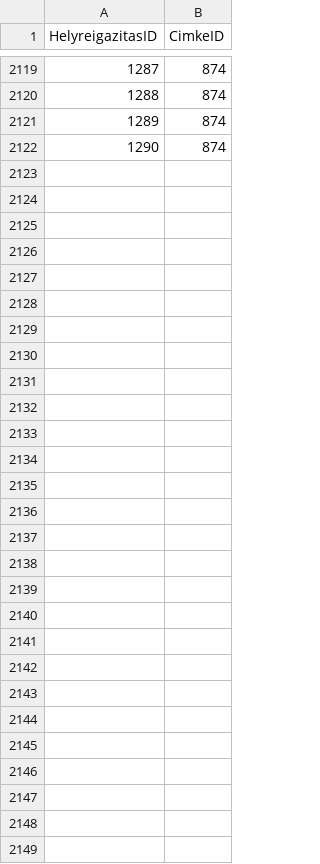
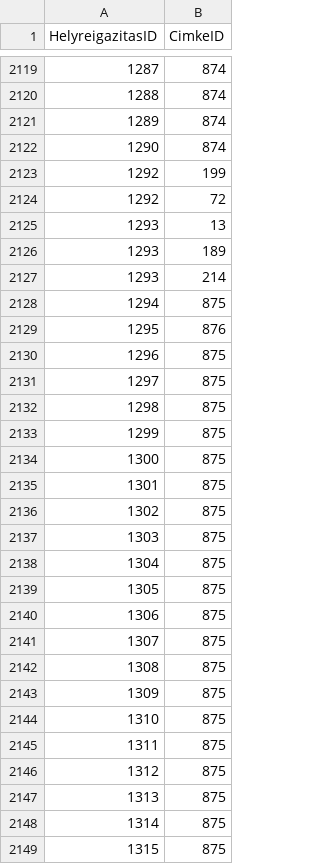
Before and after one commit to tamas-ferenci/HelyreigazitasFigyelo, a CSV file: cimke_helyreigazitas.csv, drawn as a sheet; only a part is shown, gaps mark what is left out; the diff names each change by its address in the sheet, - before the commit and + after, or states it on an @@ line.

```diff
--- a/cimke_helyreigazitas.csv
+++ b/cimke_helyreigazitas.csv
+row 2123: 1292 | 199
+row 2124: 1292 | 72
+row 2125: 1293 | 13
+row 2126: 1293 | 189
+row 2127: 1293 | 214
+row 2128: 1294 | 875
+row 2129: 1295 | 876
+row 2130: 1296 | 875
+row 2131: 1297 | 875
+row 2132: 1298 | 875
+row 2133: 1299 | 875
+row 2134: 1300 | 875
+row 2135: 1301 | 875
+row 2136: 1302 | 875
+row 2137: 1303 | 875
+row 2138: 1304 | 875
+row 2139: 1305 | 875
+row 2140: 1306 | 875
+row 2141: 1307 | 875
+row 2142: 1308 | 875
+row 2143: 1309 | 875
+row 2144: 1310 | 875
+row 2145: 1311 | 875
+row 2146: 1312 | 875
+row 2147: 1313 | 875
+row 2148: 1314 | 875
+row 2149: 1315 | 875
```
Also changed, not shown: cimkek.csv, 6 other files.
